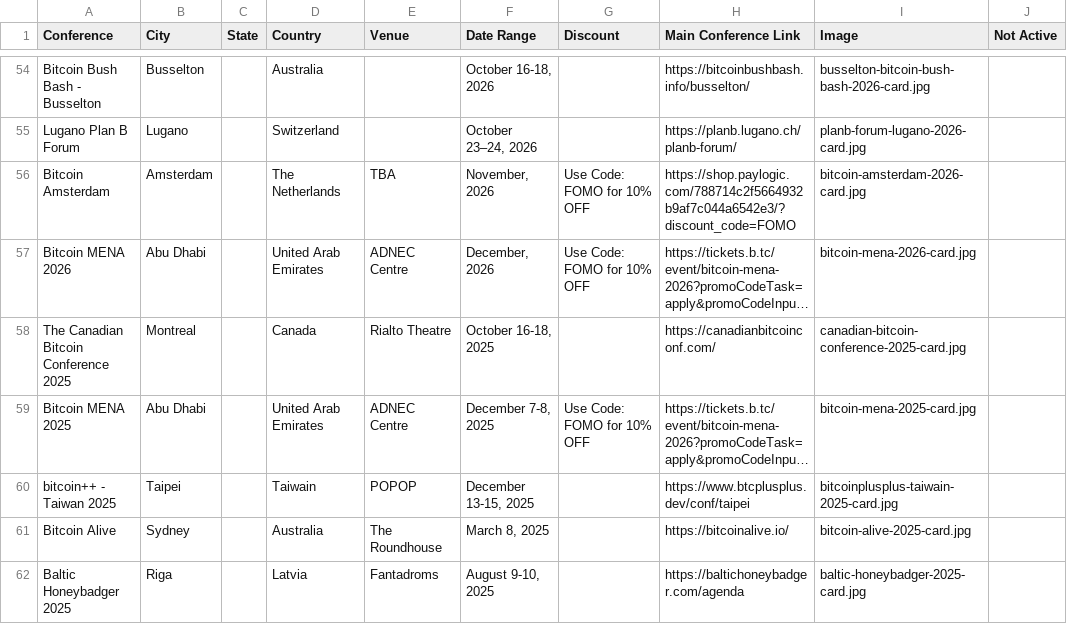
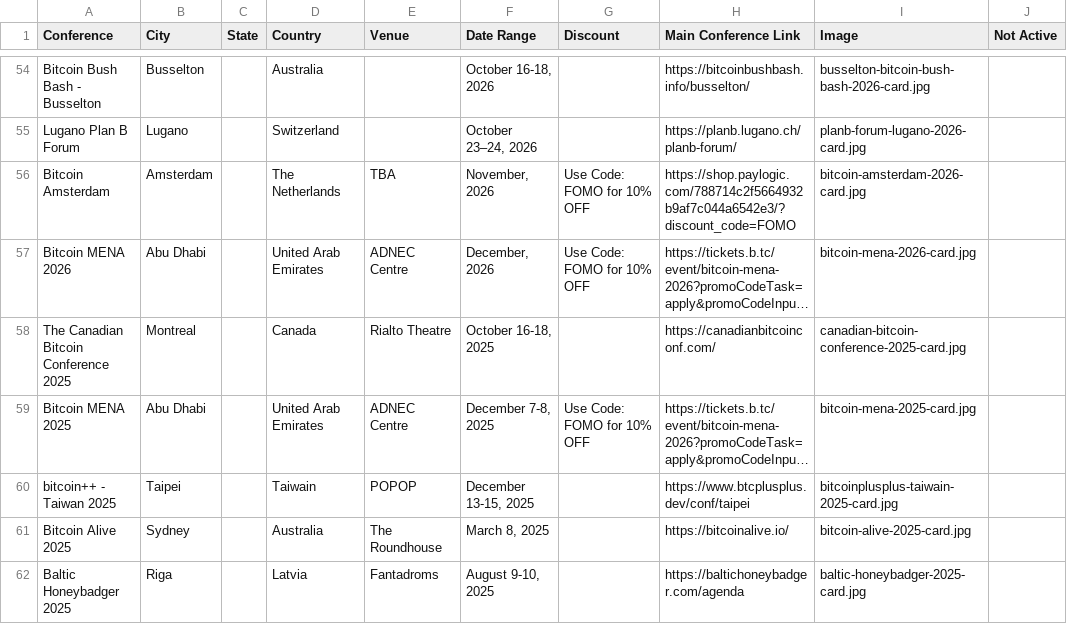
Before and after one commit to goldisdying/proofofconference, a CSV file: Bitcoin Conference List - Sheet1.csv, drawn as a sheet; only a part is shown, gaps mark what is left out; long unchanged cells end in …; the diff covers the shown part only; the diff names each change by its address in the sheet, - before the commit and + after, or states it on an @@ line.

Commit message:
Add files via upload

```diff
--- a/Bitcoin Conference List - Sheet1.csv
+++ b/Bitcoin Conference List - Sheet1.csv
-A61 (Conference): Bitcoin Alive
+A61 (Conference): Bitcoin Alive 2025
```
Also changed, not shown: 1 added row elsewhere in this file.
